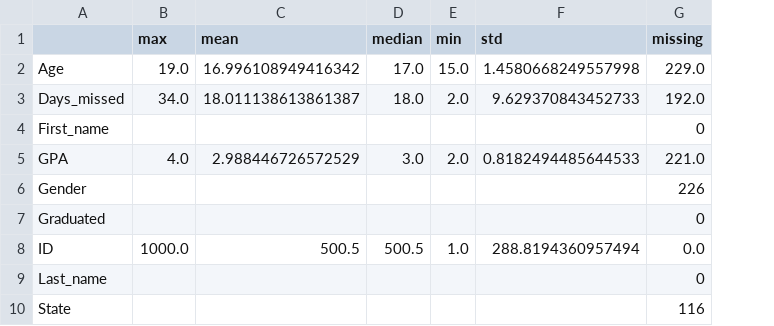
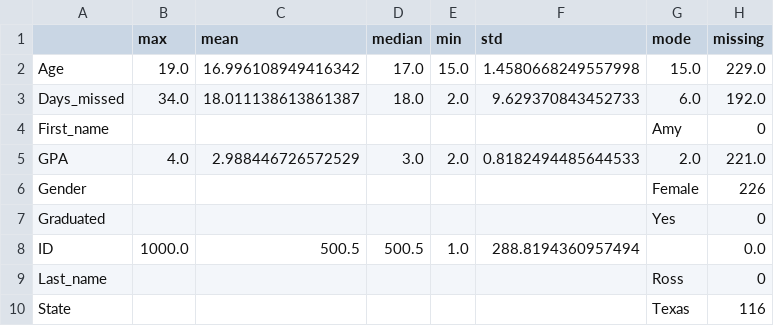
Before and after one commit to annalizhaz/capp30254-spr-16-annabeth, a CSV file: hw1/descriptive_statistics.csv, drawn as a sheet; the diff names each change by its address in the sheet, - before the commit and + after, or states it on an @@ line.

```diff
--- a/hw1/descriptive_statistics.csv
+++ b/hw1/descriptive_statistics.csv
+column G (mode), rows 2-10: 15.0 | 6.0 | Amy | 2.0 | Female | Yes |  | Ross | Texas
```
Also changed, not shown: hw1/class_means.csv, 1 other file.
